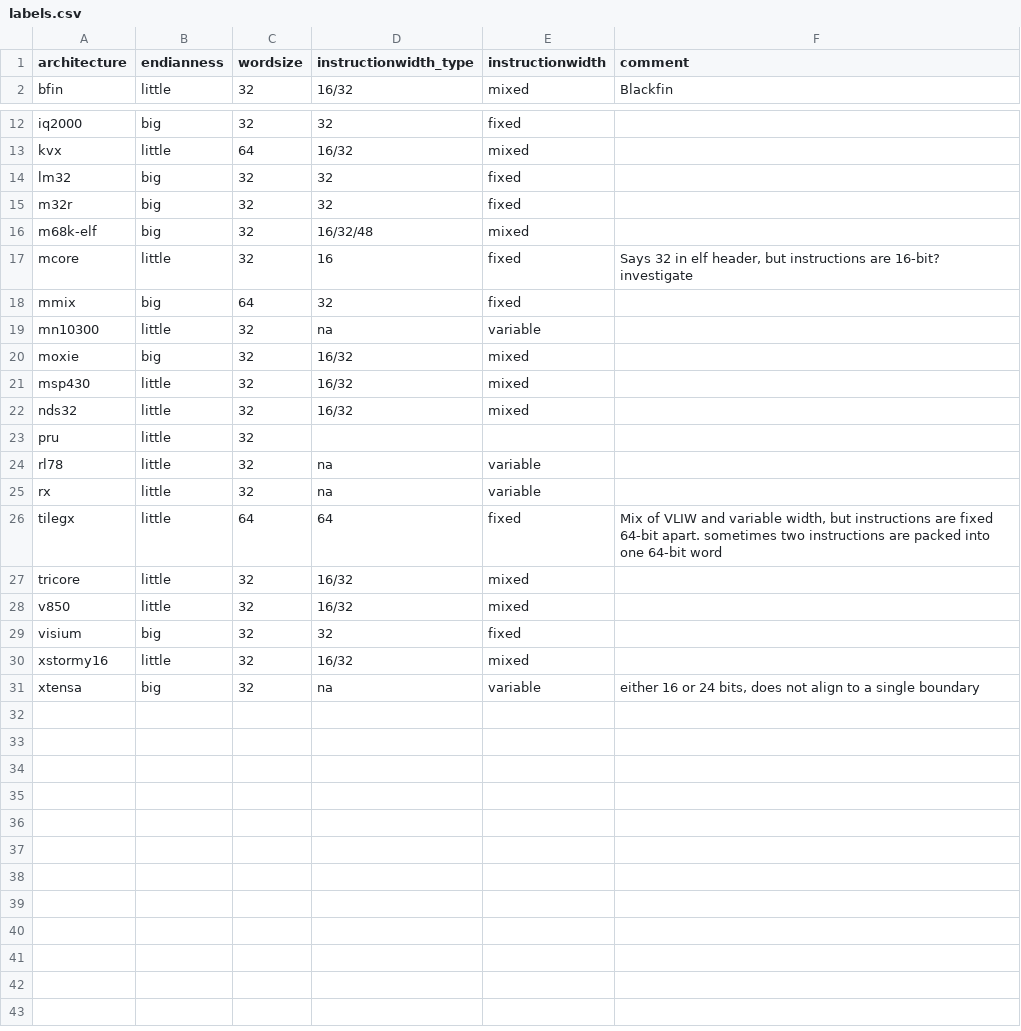
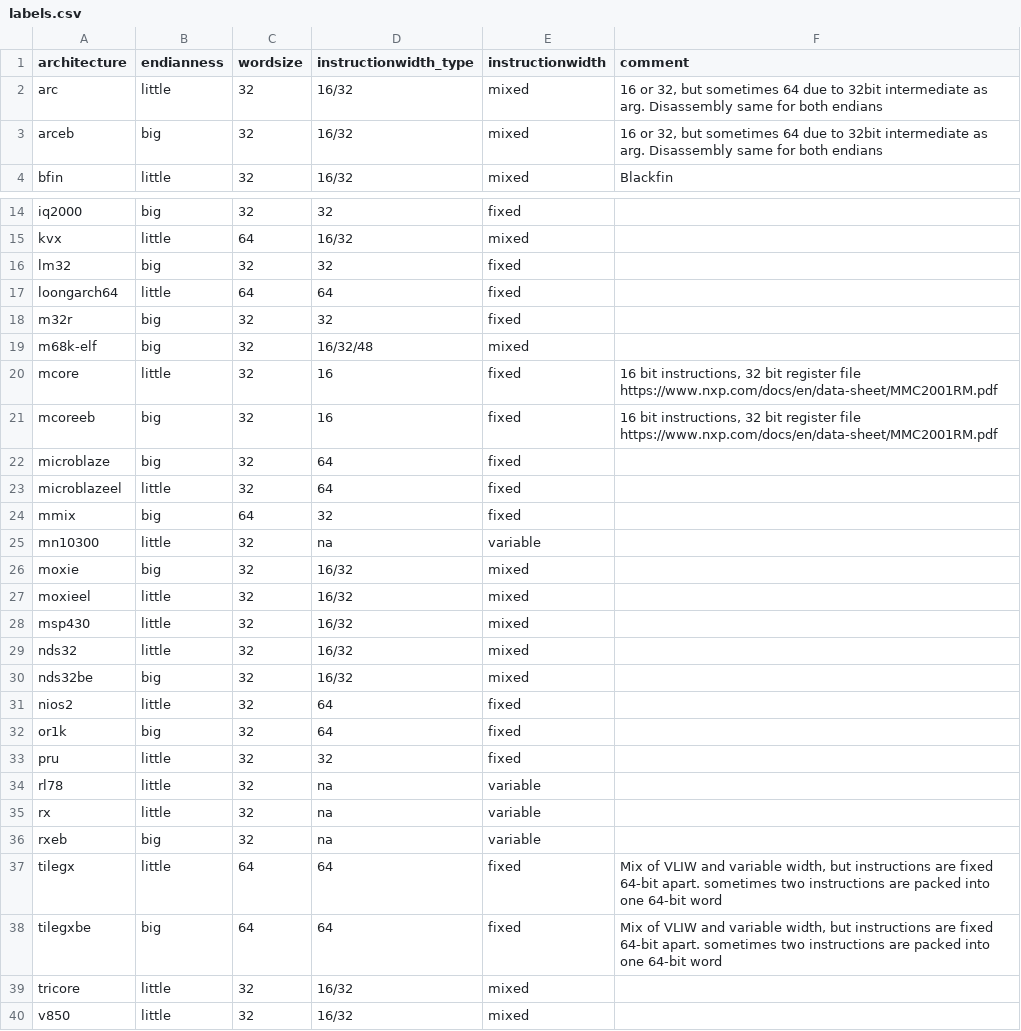
Before and after one commit to mikkelsvartveit/thesis, a CSV file: masterproject/crosscompiler/results/labels.csv, drawn as a sheet; only a part is shown, gaps mark what is left out; the shorter side is filled out with more unchanged rows.

Commit message:
adds labels for newly included architectures. new version of dataset

```diff
--- a/masterproject/crosscompiler/results/labels.csv
+++ b/masterproject/crosscompiler/results/labels.csv
@@ -1,2 +1,4 @@
 architecture;endianness;wordsize;instructionwidth_type;instructionwidth;comment
+arc;little;32;16/32;mixed;16 or 32, but sometimes 64 due to 32bit intermediate as arg. Disassembly same for both endians
+arceb;big;32;16/32;mixed;16 or 32, but sometimes 64 due to 32bit intermediate as arg. Disassembly same for both endians
 bfin;little;32;16/32;mixed;Blackfin
@@ -14,5 +16,9 @@ kvx;little;64;16/32;mixed;
 lm32;big;32;32;fixed;
+loongarch64;little;64;64;fixed;
 m32r;big;32;32;fixed;
 m68k-elf;big;32;16/32/48;mixed;
-mcore;little;32;16;fixed;Says 32 in elf header, but instructions are 16-bit? investigate
+mcore;little;32;16;fixed;16 bit instructions, 32 bit register file https://www.nxp.com/docs/en/data-sheet/MMC2001RM.pdf
+mcoreeb;big;32;16;fixed;16 bit instructions, 32 bit register file https://www.nxp.com/docs/en/data-sheet/MMC2001RM.pdf
+microblaze;big;32;64;fixed;
+microblazeel;little;32;64;fixed;
 mmix;big;64;32;fixed;
@@ -20,8 +26,14 @@ mn10300;little;32;na;variable;
 moxie;big;32;16/32;mixed;
+moxieel;little;32;16/32;mixed;
 msp430;little;32;16/32;mixed;
 nds32;little;32;16/32;mixed;
-pru;little;32;;;
+nds32be;big;32;16/32;mixed;
+nios2;little;32;64;fixed;
+or1k;big;32;64;fixed;
+pru;little;32;32;fixed;
 rl78;little;32;na;variable;
 rx;little;32;na;variable;
+rxeb;big;32;na;variable;
 tilegx;little;64;64;fixed;Mix of VLIW and variable width, but instructions are fixed 64-bit apart. sometimes two instructions are packed into one 64-bit word
+tilegxbe;big;64;64;fixed;Mix of VLIW and variable width, but instructions are fixed 64-bit apart. sometimes two instructions are packed into one 64-bit word
 tricore;little;32;16/32;mixed;
```
Also changed, not shown: masterproject/crosscompiler/results/report.csv, 3 other files.
